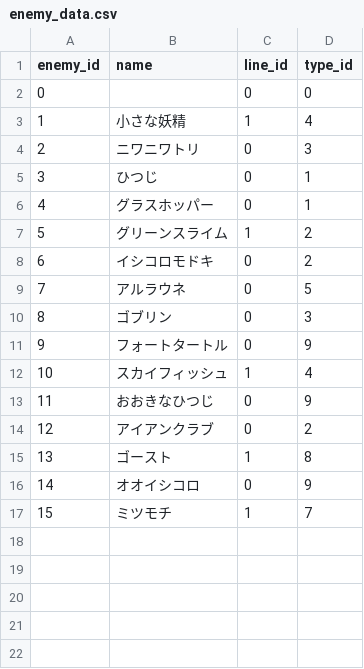
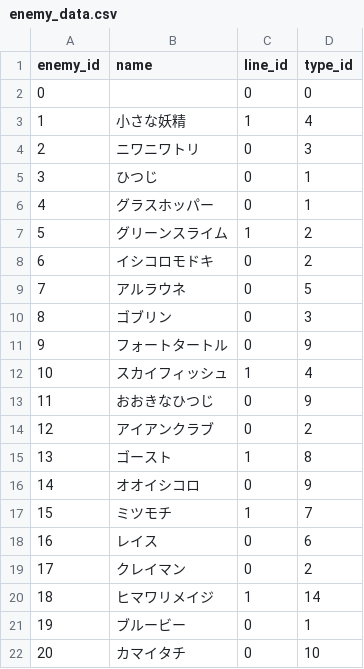
Before and after one commit to white-mns/soraniwa_parse, a CSV file: output/data/enemy_data.csv, drawn as a sheet.

```diff
--- a/output/data/enemy_data.csv
+++ b/output/data/enemy_data.csv
@@ -17 +17,6 @@ enemy_id	name	line_id	type_id
 15	ミツモチ	1	7
+16	レイス	0	6
+17	クレイマン	0	2
+18	ヒマワリメイジ	1	14
+19	ブルービー	0	1
+20	カマイタチ	0	10
```
Also changed, not shown: output/chara/name.csv, output/data/proper_name.csv, 3 other files.
